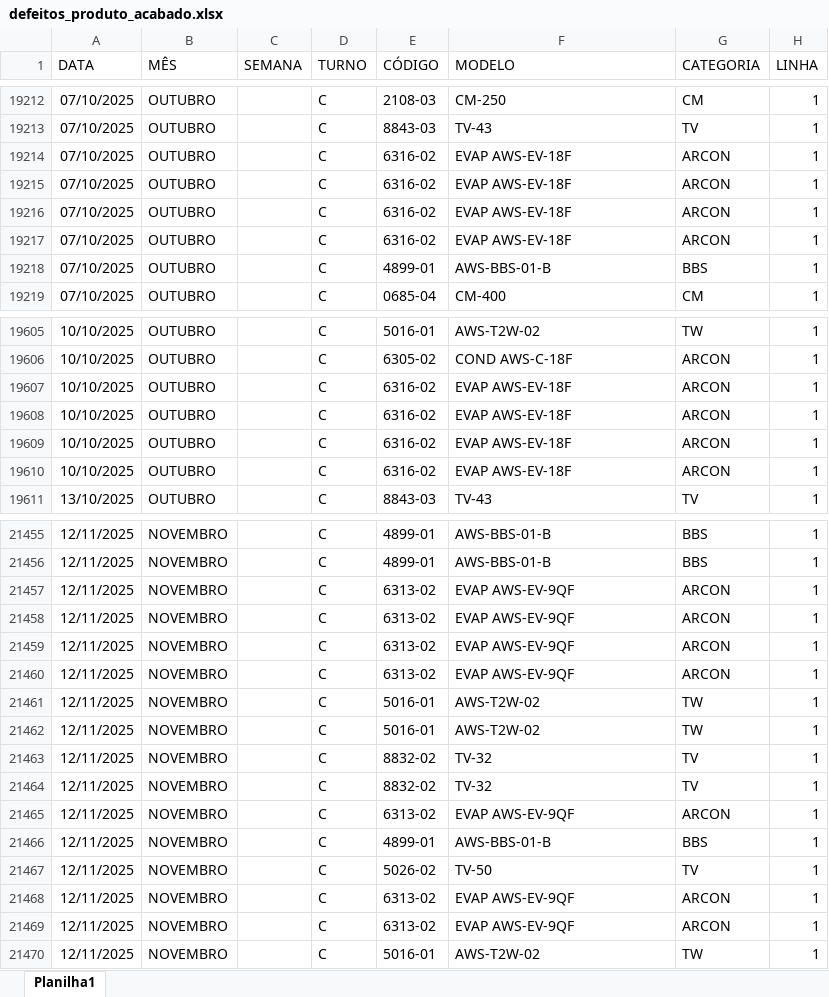
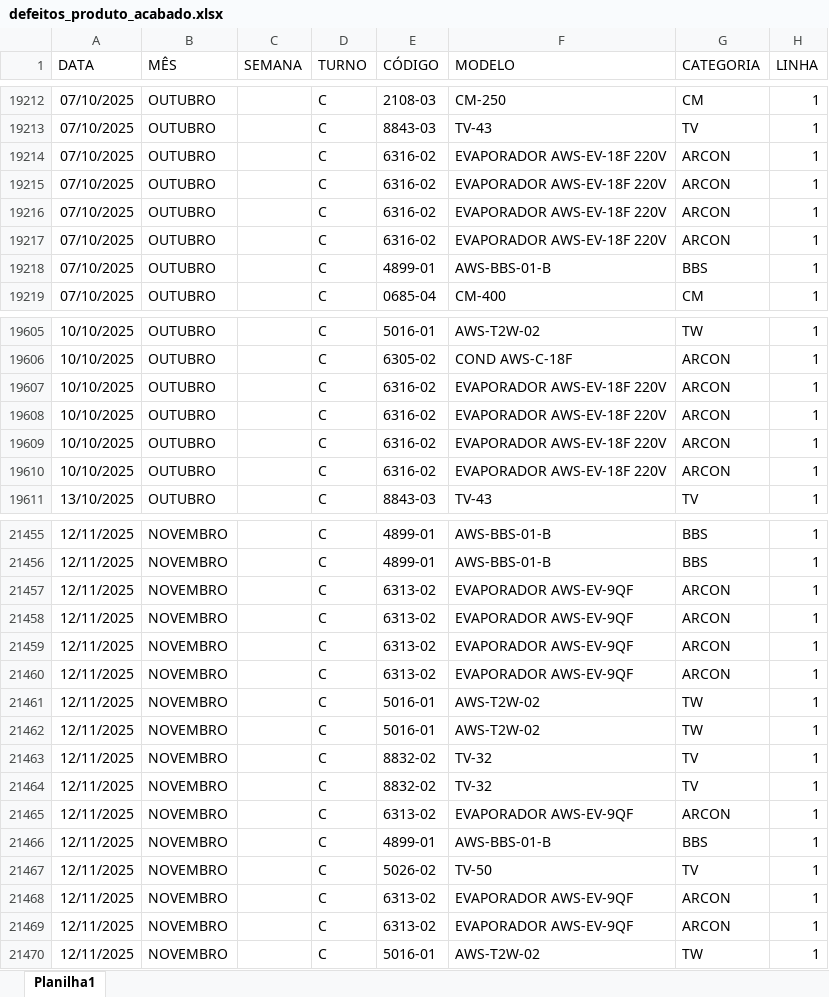
Before and after one commit to carlosdaniel003/sigma-q-v3, an Excel workbook: public/defeitos/defeitos_produto_acabado.xlsx, sheet Planilha1, drawn as a sheet; only a part is shown, gaps mark what is left out; values as stored, in another font and other column widths than the file's, no borders; charts and pictures not drawn; the diff covers the shown part only; the diff names each change by its address in the sheet, - before the commit and + after, or states it on an @@ line.

```diff
--- a/public/defeitos/defeitos_produto_acabado.xlsx (sheet Planilha1)
+++ b/public/defeitos/defeitos_produto_acabado.xlsx (sheet Planilha1)
-F19214:F19217 (MODELO): EVAP AWS-EV-18F
+F19214:F19217 (MODELO): EVAPORADOR AWS-EV-18F 220V
-F19607:F19610 (MODELO): EVAP AWS-EV-18F
+F19607:F19610 (MODELO): EVAPORADOR AWS-EV-18F 220V
-F21457:F21460 (MODELO): EVAP AWS-EV-9QF
+F21457:F21460 (MODELO): EVAPORADOR AWS-EV-9QF
-F21465 (MODELO): EVAP AWS-EV-9QF
+F21465 (MODELO): EVAPORADOR AWS-EV-9QF
-F21468:F21469 (MODELO): EVAP AWS-EV-9QF
+F21468:F21469 (MODELO): EVAPORADOR AWS-EV-9QF
```
Also changed, not shown: 111 edited cells elsewhere in this sheet, charts or pictures, 17 other files.
